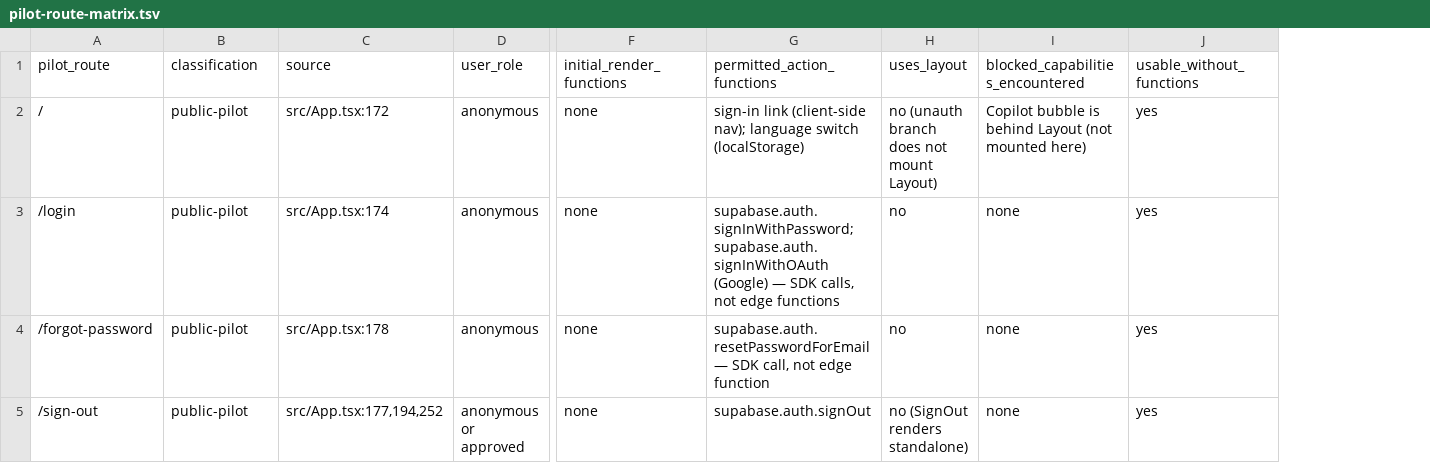
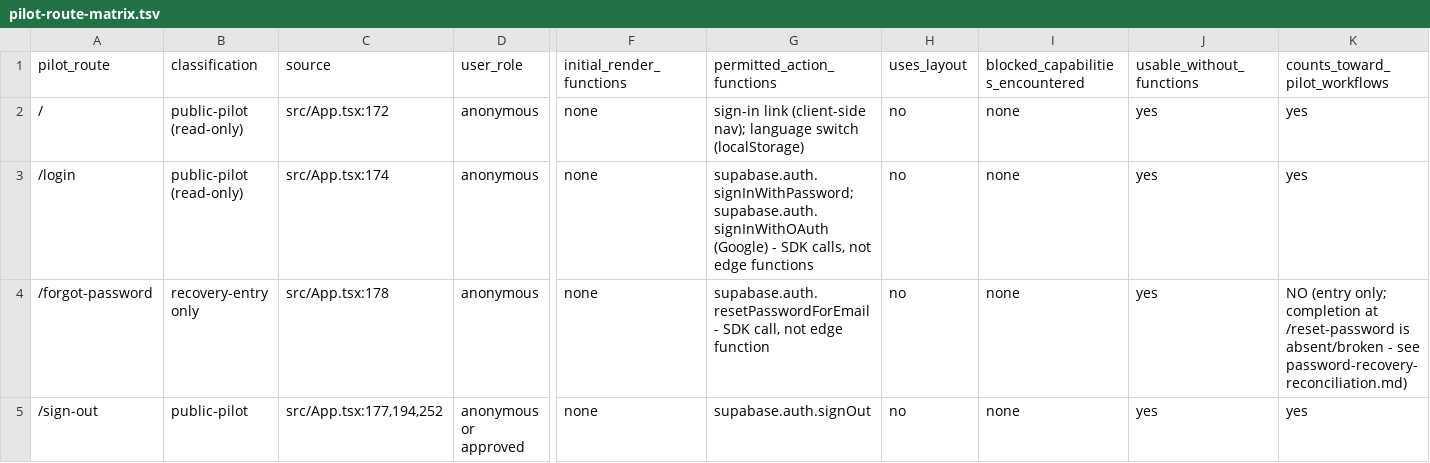
Before and after one commit to m2mtechconnect/m2mdc, a TSV file: docs/remediation/evidence/pr-0.1/checkpoint-b7/pilot-route-matrix.tsv, drawn as a sheet; only a part is shown, gaps mark what is left out; the diff covers the shown part only; the diff names each change by its address in the sheet, - before the commit and + after, or states it on an @@ line.

```diff
--- a/docs/remediation/evidence/pr-0.1/checkpoint-b7/pilot-route-matrix.tsv
+++ b/docs/remediation/evidence/pr-0.1/checkpoint-b7/pilot-route-matrix.tsv
+column K (counts_toward_pilot_workflows), rows 2-5: yes | yes | NO (entry only; completion at /reset-password is absent/broken - see password-recovery-reconciliation.md) | yes
-B2:B3 (classification): public-pilot
+B2:B3 (classification): public-pilot (read-only)
-H2 (uses_layout): no (unauth branch does not mount Layout)
+H2 (uses_layout): no
-I2 (blocked_capabilities_encountered): Copilot bubble is behind Layout (not mounted here)
+I2 (blocked_capabilities_encountered): none
-G3 (permitted_action_functions): …supabase.auth.signInWithOAuth (Google) — SDK calls,…
+G3 (permitted_action_functions): …supabase.auth.signInWithOAuth (Google) - SDK calls,…
-B4 (classification): public-pilot
+B4 (classification): recovery-entry only
-G4 (permitted_action_functions): supabase.auth.resetPasswordForEmail — SDK call,…
+G4 (permitted_action_functions): supabase.auth.resetPasswordForEmail - SDK call,…
-H5 (uses_layout): no (SignOut renders standalone)
+H5 (uses_layout): no
```
Also changed, not shown: 13 edited cells elsewhere in this file, docs/remediation/evidence/pr-0.1/checkpoint-b7/route-classification.tsv, 1 other file.
